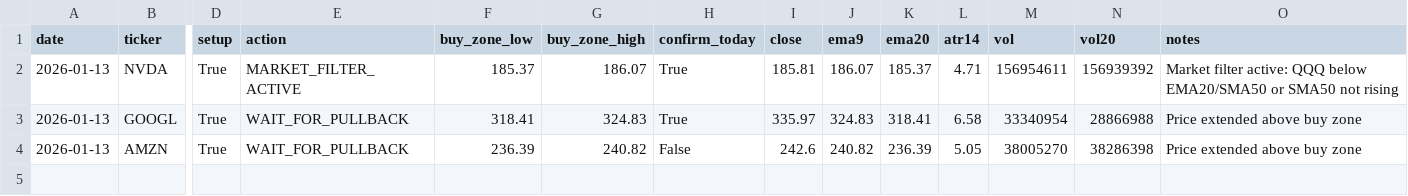
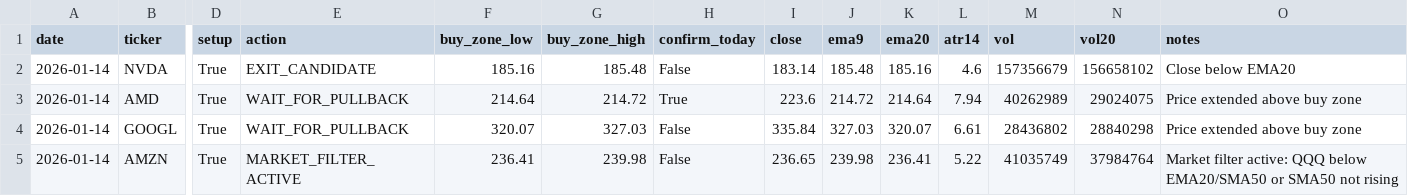
Before and after one commit to Ayodukale/S_B, a CSV file: data/out_signals.csv, drawn as a sheet; only a part is shown, gaps mark what is left out; addresses are those after the commit; rows hold the shown columns only; the diff names each change by its address in the sheet, - before the commit and + after, or states it on an @@ line.

```diff
--- a/data/out_signals.csv
+++ b/data/out_signals.csv
-A2 (date): 2026-01-13
+A2 (date): 2026-01-14
-E2 (action): MARKET_FILTER_ACTIVE
+E2 (action): EXIT_CANDIDATE
-F2 (buy_zone_low): 185.37
+F2 (buy_zone_low): 185.16
-G2 (buy_zone_high): 186.07
+G2 (buy_zone_high): 185.48
-H2 (confirm_today): True
+H2 (confirm_today): False
-I2 (close): 185.81
+I2 (close): 183.14
-J2 (ema9): 186.07
+J2 (ema9): 185.48
-K2 (ema20): 185.37
+K2 (ema20): 185.16
-L2 (atr14): 4.71
+L2 (atr14): 4.6
-M2 (vol): 156954611
+M2 (vol): 157356679
-N2 (vol20): 156939392
+N2 (vol20): 156658102
-O2 (notes): Market filter active: QQQ below EMA20/SMA50 or SMA50 not rising
+O2 (notes): Close below EMA20
+row 3: 2026-01-14 | AMD | True | WAIT_FOR_PULLBACK | 214.64 | 214.72 | True | 223.6 | 214.72 | 214.64 | 7.94 | 40262989 | 29024075 | Price extended above buy zone
-A4:A5 (date): 2026-01-13
+A4:A5 (date): 2026-01-14
-F4 (buy_zone_low): 318.41
+F4 (buy_zone_low): 320.07
-G4 (buy_zone_high): 324.83
+G4 (buy_zone_high): 327.03
-H4 (confirm_today): True
+H4 (confirm_today): False
-I4 (close): 335.97
+I4 (close): 335.84
-J4 (ema9): 324.83
+J4 (ema9): 327.03
-K4 (ema20): 318.41
+K4 (ema20): 320.07
-L4 (atr14): 6.58
+L4 (atr14): 6.61
-M4 (vol): 33340954
+M4 (vol): 28436802
-N4 (vol20): 28866988
+N4 (vol20): 28840298
-E5 (action): WAIT_FOR_PULLBACK
+E5 (action): MARKET_FILTER_ACTIVE
-F5 (buy_zone_low): 236.39
+F5 (buy_zone_low): 236.41
-G5 (buy_zone_high): 240.82
+G5 (buy_zone_high): 239.98
-I5 (close): 242.6
+I5 (close): 236.65
-J5 (ema9): 240.82
+J5 (ema9): 239.98
-K5 (ema20): 236.39
+K5 (ema20): 236.41
-L5 (atr14): 5.05
+L5 (atr14): 5.22
-M5 (vol): 38005270
+M5 (vol): 41035749
-N5 (vol20): 38286398
+N5 (vol20): 37984764
-O5 (notes): Price extended above buy zone
+O5 (notes): Market filter active: QQQ below EMA20/SMA50 or SMA50 not rising
```
Also changed, not shown: data/ledger.csv, 3 other files.
